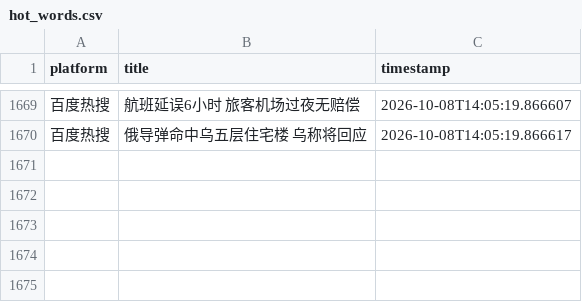
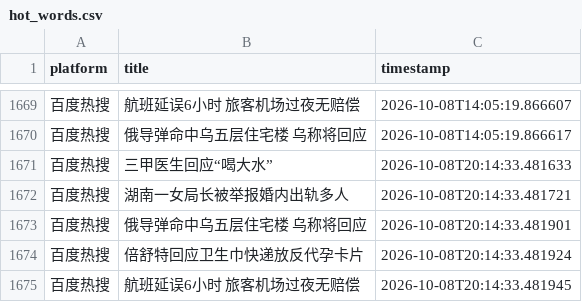
Before and after one commit to Bella030611/waitan-monitor, a CSV file: hot_words.csv, drawn as a sheet; only a part is shown, gaps mark what is left out; the diff names each change by its address in the sheet, - before the commit and + after, or states it on an @@ line.

```diff
--- a/hot_words.csv
+++ b/hot_words.csv
+row 1671: 百度热搜 | 三甲医生回应“喝大水” | 2026-10-08T20:14:33.481633
+row 1672: 百度热搜 | 湖南一女局长被举报婚内出轨多人 | 2026-10-08T20:14:33.481721
+row 1673: 百度热搜 | 俄导弹命中乌五层住宅楼 乌称将回应 | 2026-10-08T20:14:33.481901
+row 1674: 百度热搜 | 倍舒特回应卫生巾快递放反代孕卡片 | 2026-10-08T20:14:33.481924
+row 1675: 百度热搜 | 航班延误6小时 旅客机场过夜无赔偿 | 2026-10-08T20:14:33.481945
```
